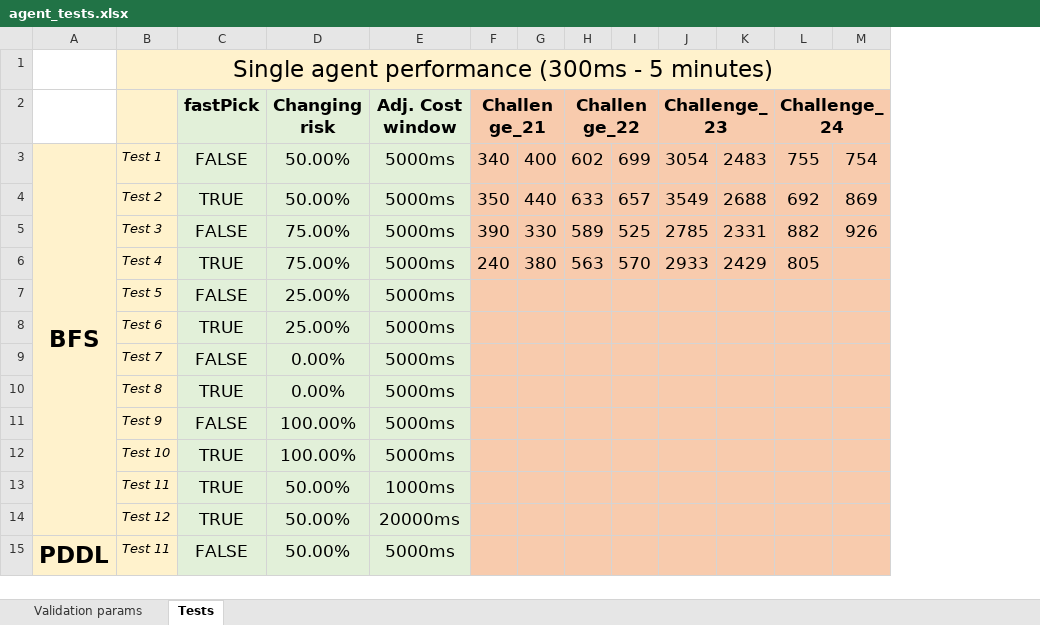
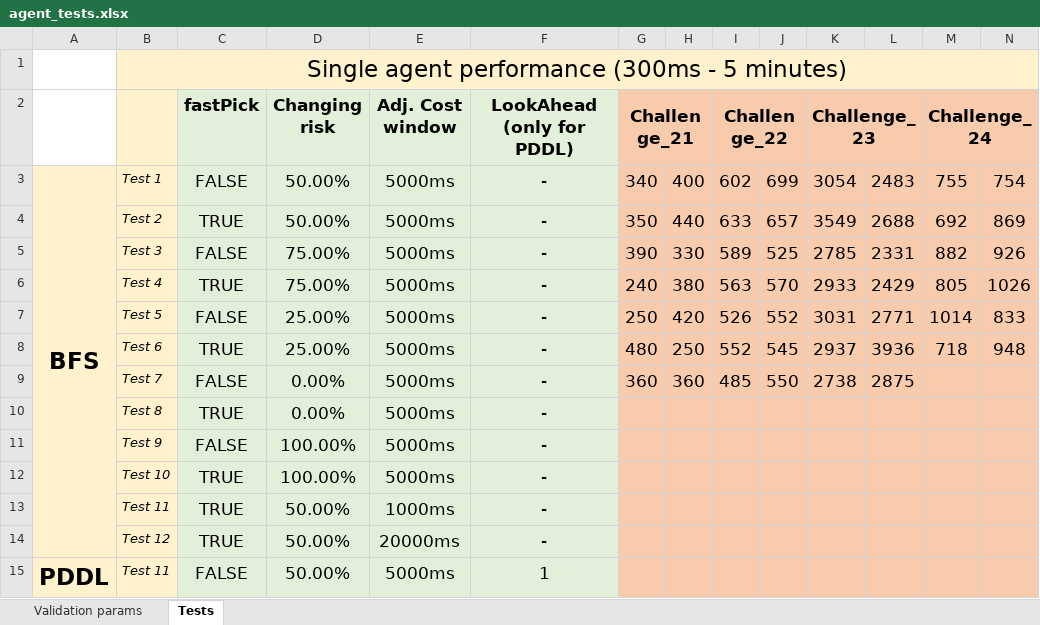
Before and after one commit to LcaZl/Autonomous-Software-Agents, an Excel workbook: DeliverooAgent/report/agent_tests.xlsx, sheet Tests, drawn as a sheet; only a part is shown; values as stored, in another font and other column widths than the file's, no borders; removed rows and columns are numbered as before the commit, all else as after; the diff covers the shown part only; the diff names each change by its address in the sheet, - before the commit and + after, or states it on an @@ line.

```diff
--- a/DeliverooAgent/report/agent_tests.xlsx (sheet Tests)
+++ b/DeliverooAgent/report/agent_tests.xlsx (sheet Tests)
+column F (LookAhead (only for PDDL)), rows 3-6: all -; rows 10-15: - | - | - | - | - | 1
-N6: (empty)
+N6: 1026
-row 7:  | Test 5 | FALSE | 25.00% | 5000ms
-row 8:  | Test 6 | TRUE | 25.00% | 5000ms
-row 9:  | Test 7 | FALSE | 0.00% | 5000ms
+row 7:  | Test 5 | FALSE | 25.00% | 5000ms | - | 250 | 420 | 526 | 552 | 3031 | 2771 | 1014 | 833
+row 8:  | Test 6 | TRUE | 25.00% | 5000ms | - | 480 | 250 | 552 | 545 | 2937 | 3936 | 718 | 948
+row 9:  | Test 7 | FALSE | 0.00% | 5000ms | - | 360 | 360 | 485 | 550 | 2738 | 2875
```
Also changed, not shown: 6 added rows and 11 edited cells elsewhere in this sheet, 23 other files.
